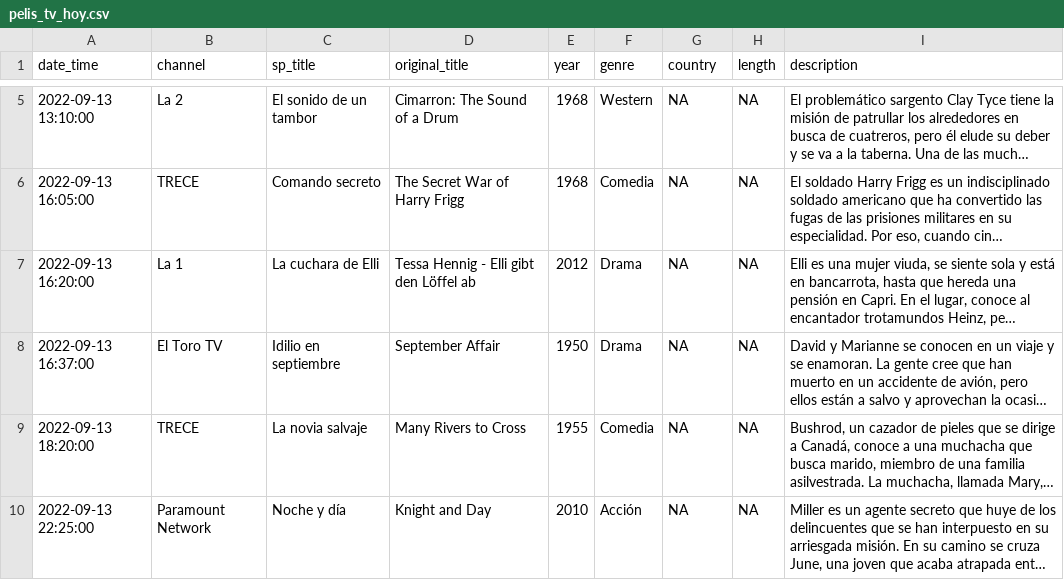
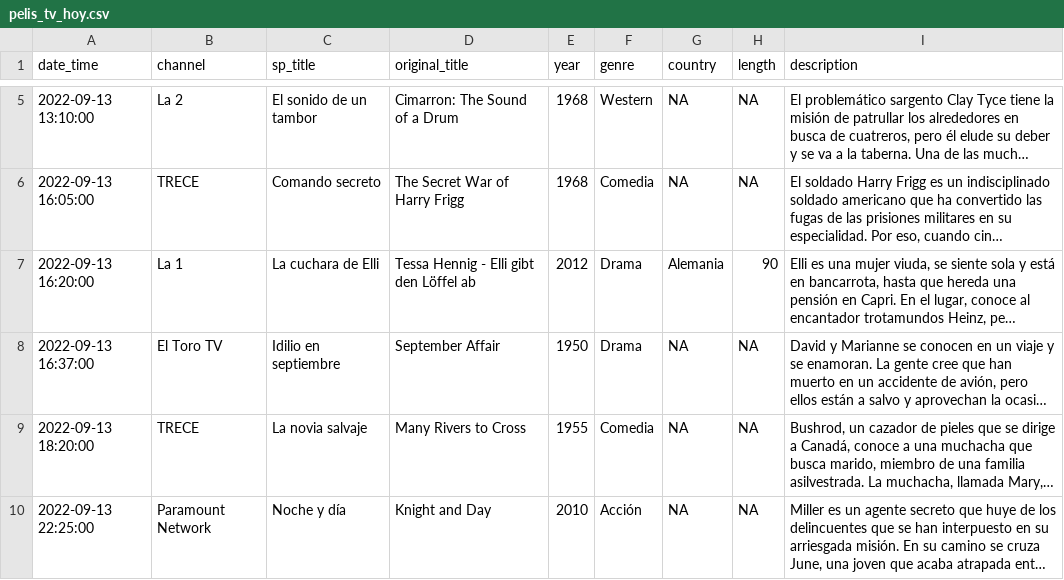
Before and after one commit to GuilleDiaz7/Automatic-Web-Scraping-of-Spanish-TDT-Films, a CSV file: data/pelis_tv_hoy.csv, drawn as a sheet; only a part is shown, gaps mark what is left out; long unchanged cells end in …; the diff names each change by its address in the sheet, - before the commit and + after, or states it on an @@ line.

Commit message:
Update pelis_tv_hoy.csv

```diff
--- a/data/pelis_tv_hoy.csv
+++ b/data/pelis_tv_hoy.csv
-G7 (country): NA
+G7 (country): Alemania
-H7 (length): NA
+H7 (length): 90
```
